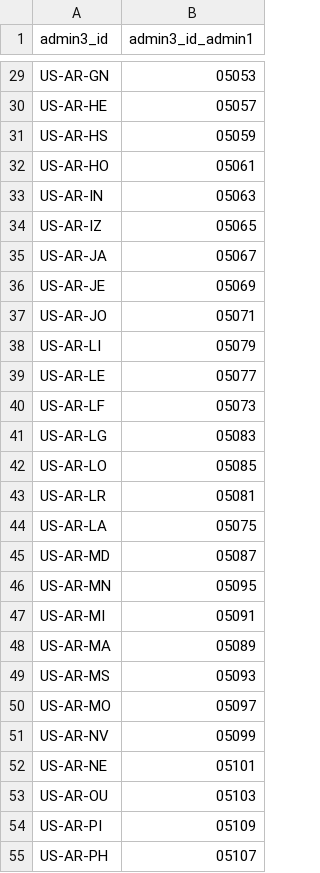
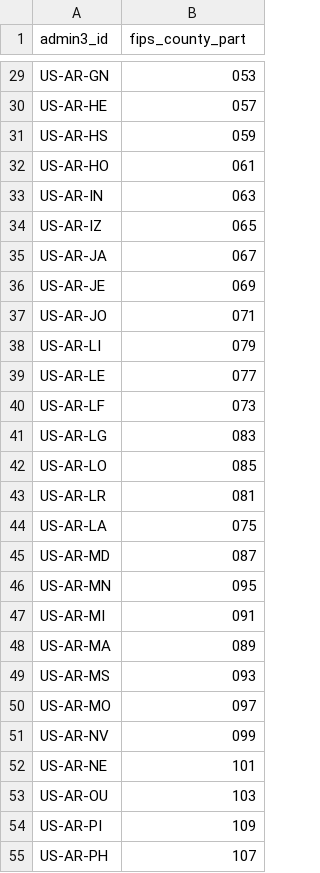
Before and after one commit to chrnolte/openplaces, a CSV file: src/openplaces/recipes/US/AR/_all/parcel/agiso/2026/US-AR_parcel-agiso-2026_admin3-crosswalk.csv, drawn as a sheet; only a part is shown, gaps mark what is left out; the diff covers the shown part only; the diff names each change by its address in the sheet, - before the commit and + after, or states it on an @@ line.

Commit message:
Arkansas parcels filter on the 3-digit county code
The source now stores countyfips without the state prefix, so the 5-digit filter matched no county. Old cached files with 5-digit codes still assign.

```diff
--- a/src/openplaces/recipes/US/AR/_all/parcel/agiso/2026/US-AR_parcel-agiso-2026_admin3-crosswalk.csv
+++ b/src/openplaces/recipes/US/AR/_all/parcel/agiso/2026/US-AR_parcel-agiso-2026_admin3-crosswalk.csv
-B1: admin3_id_admin1
+B1: fips_county_part
-B29 (fips_county_part): 05053
+B29 (fips_county_part): 053
-B30 (fips_county_part): 05057
+B30 (fips_county_part): 057
-B31 (fips_county_part): 05059
+B31 (fips_county_part): 059
-B32 (fips_county_part): 05061
+B32 (fips_county_part): 061
-B33 (fips_county_part): 05063
+B33 (fips_county_part): 063
-B34 (fips_county_part): 05065
+B34 (fips_county_part): 065
-B35 (fips_county_part): 05067
+B35 (fips_county_part): 067
-B36 (fips_county_part): 05069
+B36 (fips_county_part): 069
-B37 (fips_county_part): 05071
+B37 (fips_county_part): 071
-B38 (fips_county_part): 05079
+B38 (fips_county_part): 079
-B39 (fips_county_part): 05077
+B39 (fips_county_part): 077
-B40 (fips_county_part): 05073
+B40 (fips_county_part): 073
-B41 (fips_county_part): 05083
+B41 (fips_county_part): 083
-B42 (fips_county_part): 05085
+B42 (fips_county_part): 085
-B43 (fips_county_part): 05081
+B43 (fips_county_part): 081
-B44 (fips_county_part): 05075
+B44 (fips_county_part): 075
-B45 (fips_county_part): 05087
+B45 (fips_county_part): 087
-B46 (fips_county_part): 05095
+B46 (fips_county_part): 095
-B47 (fips_county_part): 05091
+B47 (fips_county_part): 091
-B48 (fips_county_part): 05089
+B48 (fips_county_part): 089
-B49 (fips_county_part): 05093
+B49 (fips_county_part): 093
-B50 (fips_county_part): 05097
+B50 (fips_county_part): 097
-B51 (fips_county_part): 05099
+B51 (fips_county_part): 099
-B52 (fips_county_part): 05101
+B52 (fips_county_part): 101
-B53 (fips_county_part): 05103
+B53 (fips_county_part): 103
-B54 (fips_county_part): 05109
+B54 (fips_county_part): 109
-B55 (fips_county_part): 05107
+B55 (fips_county_part): 107
```
Also changed, not shown: 48 edited cells elsewhere in this file, 2 other files.
